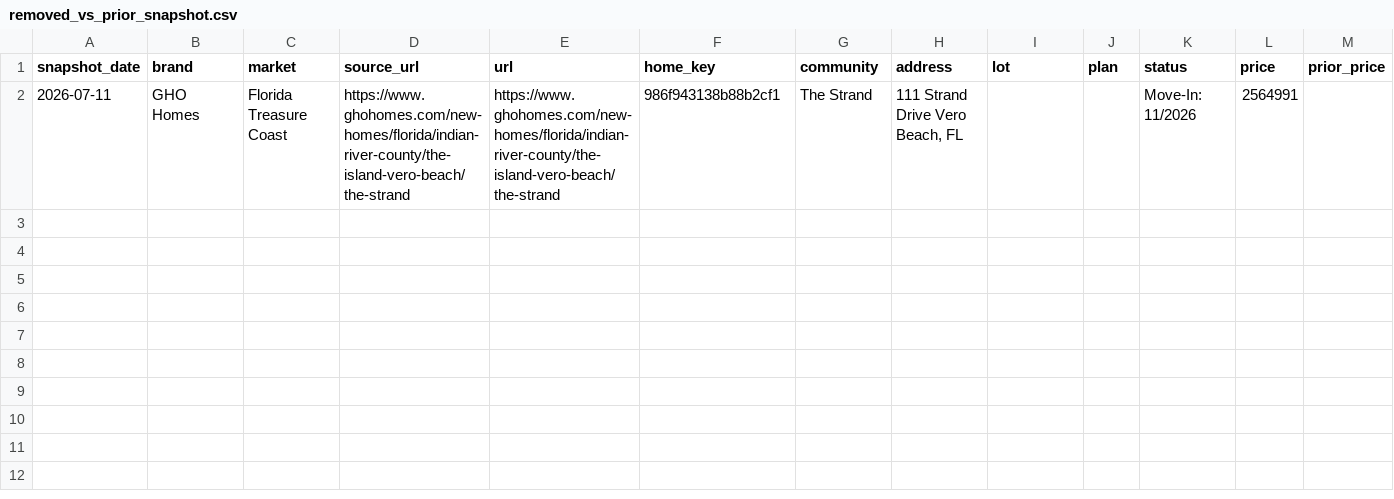
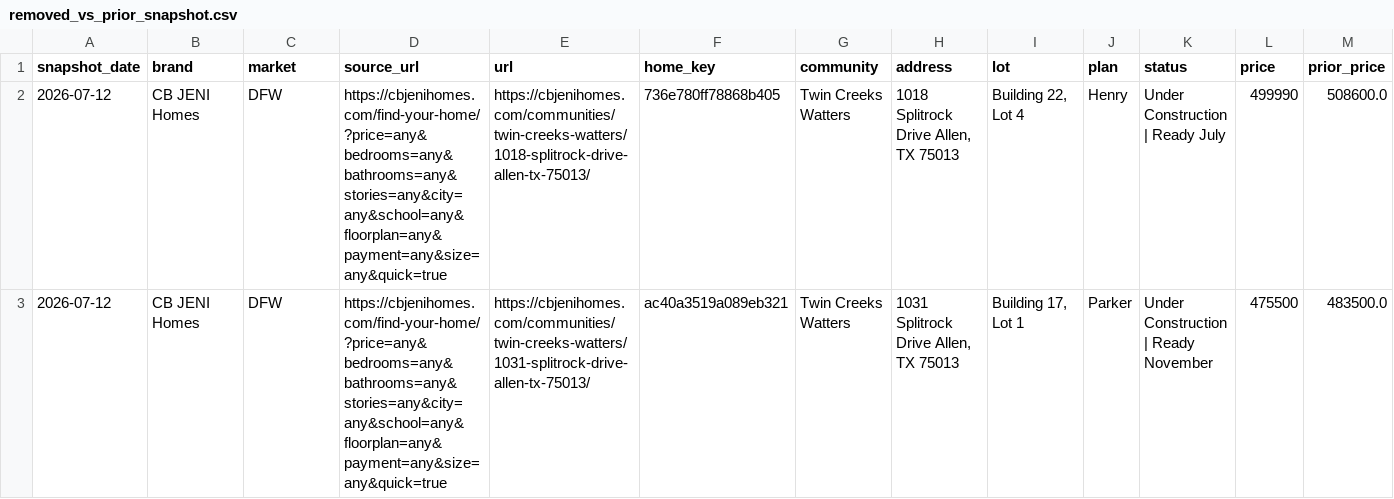
Before and after one commit to aregaladosantiago-hub/grbk-tracker, a CSV file: reports/removed_vs_prior_snapshot.csv, drawn as a sheet; only a part is shown; removed rows and columns are numbered as before the commit, all else as after; rows hold the shown columns only; the diff names each change by its address in the sheet, - before the commit and + after, or states it on an @@ line.

```diff
--- a/reports/removed_vs_prior_snapshot.csv
+++ b/reports/removed_vs_prior_snapshot.csv
-row 2: 2026-07-11 | GHO Homes | Florida Treasure Coast | https://www.ghohomes.com/new-homes/florida/indian-river-county/the-island-vero-beach/the-strand | https://www.ghohomes.com/new-homes/florida/indian-river-county/the-island-vero-beach/the-strand | 986f943138b88b2cf1 | The Strand | 111 Strand Drive Vero Beach, FL |  |  | Move-In: 11/2026 | 2564991
+row 2: 2026-07-12 | CB JENI Homes | DFW | https://cbjenihomes.com/find-your-home/?price=any&bedrooms=any&bathrooms=any&stories=any&city=any&school=any&floorplan=any&payment=any&size=any&quick=true | https://cbjenihomes.com/communities/twin-creeks-watters/1018-splitrock-drive-allen-tx-75013/ | 736e780ff78868b405 | Twin Creeks Watters | 1018 Splitrock Drive Allen, TX 75013 | Building 22, Lot 4 | Henry | Under Construction | Ready July | 499990 | 508600.0
+row 3: 2026-07-12 | CB JENI Homes | DFW | https://cbjenihomes.com/find-your-home/?price=any&bedrooms=any&bathrooms=any&stories=any&city=any&school=any&floorplan=any&payment=any&size=any&quick=true | https://cbjenihomes.com/communities/twin-creeks-watters/1031-splitrock-drive-allen-tx-75013/ | ac40a3519a089eb321 | Twin Creeks Watters | 1031 Splitrock Drive Allen, TX 75013 | Building 17, Lot 1 | Parker | Under Construction | Ready November | 475500 | 483500.0
```
Also changed, not shown: reports/latest_active.csv, reports/new_vs_prior_snapshot.csv, 3 other files.
